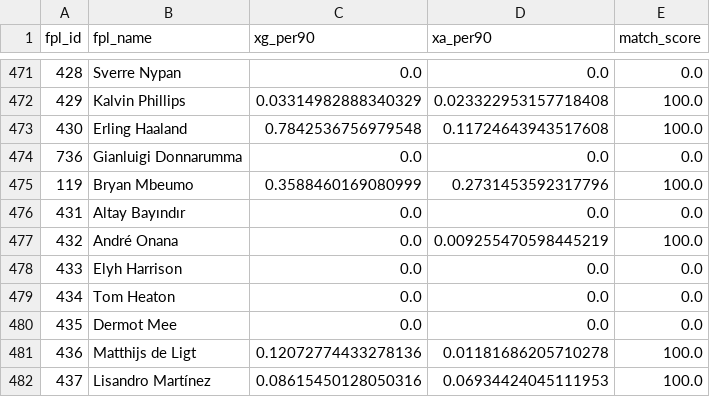
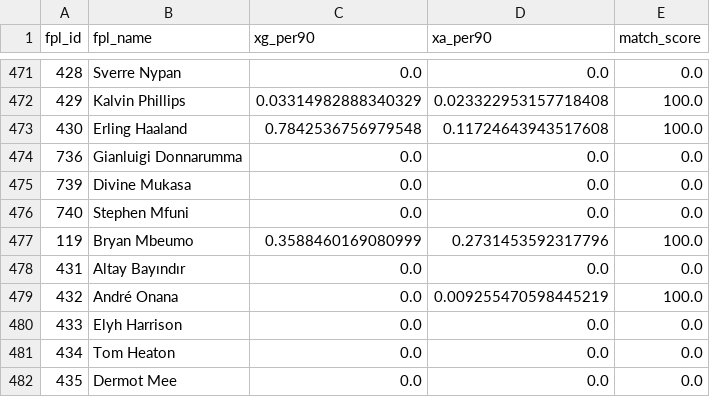
Before and after one commit to Willo-1982/fpl-analytics-advanced, a CSV file: data/cache/xgxa_players.csv, drawn as a sheet; only a part is shown, gaps mark what is left out; the shorter side is filled out with more unchanged rows; the diff names each change by its address in the sheet, - before the commit and + after, or states it on an @@ line.

```diff
--- a/data/cache/xgxa_players.csv
+++ b/data/cache/xgxa_players.csv
+row 475: 739 | Divine Mukasa | 0.0 | 0.0 | 0.0
+row 476: 740 | Stephen Mfuni | 0.0 | 0.0 | 0.0
```
Also changed, not shown: data/cache/projections_next_5gws.csv.
